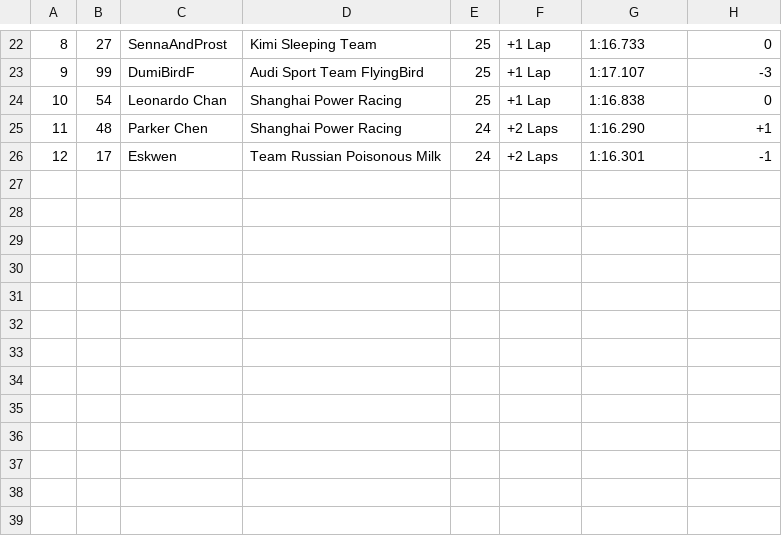
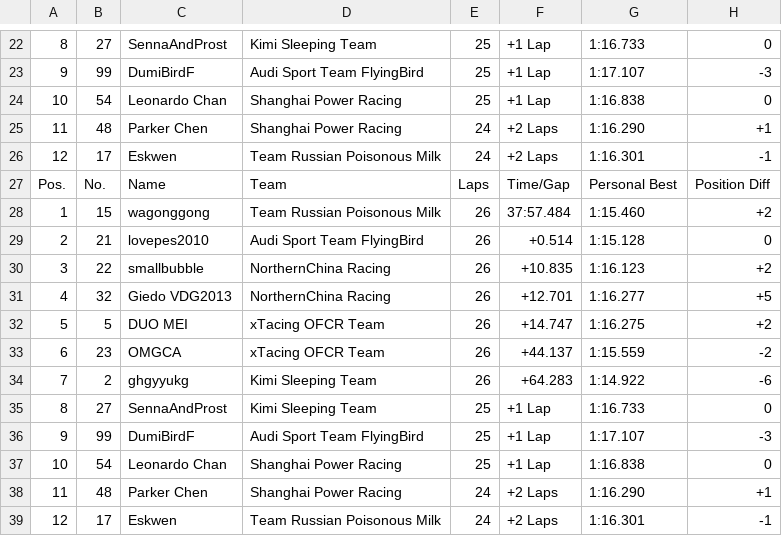
Before and after one commit to OFCR/OFCR-Standing, a CSV file: 2018/2018_Result_CSV/2018 OFCR Round 03 - Spain.csv, drawn as a sheet; only a part is shown, gaps mark what is left out; the diff names each change by its address in the sheet, - before the commit and + after, or states it on an @@ line.

```diff
--- a/2018/2018_Result_CSV/2018 OFCR Round 03 - Spain.csv
+++ b/2018/2018_Result_CSV/2018 OFCR Round 03 - Spain.csv
+row 27: Pos. | No. | Name | Team | Laps | Time/Gap | Personal Best | Position Diff
+row 28: 1 | 15 | wagonggong | Team Russian Poisonous Milk | 26 | 37:57.484 | 1:15.460 | +2
+row 29: 2 | 21 | lovepes2010 | Audi Sport Team FlyingBird | 26 | +0.514 | 1:15.128 | 0
+row 30: 3 | 22 | smallbubble | NorthernChina Racing | 26 | +10.835 | 1:16.123 | +2
+row 31: 4 | 32 | Giedo VDG2013 | NorthernChina Racing | 26 | +12.701 | 1:16.277 | +5
+row 32: 5 | 5 | DUO MEI | xTacing OFCR Team | 26 | +14.747 | 1:16.275 | +2
+row 33: 6 | 23 | OMGCA | xTacing OFCR Team | 26 | +44.137 | 1:15.559 | -2
+row 34: 7 | 2 | ghgyyukg | Kimi Sleeping Team | 26 | +64.283 | 1:14.922 | -6
+row 35: 8 | 27 | SennaAndProst | Kimi Sleeping Team | 25 | +1 Lap | 1:16.733 | 0
+row 36: 9 | 99 | DumiBirdF | Audi Sport Team FlyingBird | 25 | +1 Lap | 1:17.107 | -3
+row 37: 10 | 54 | Leonardo Chan | Shanghai Power Racing | 25 | +1 Lap | 1:16.838 | 0
+row 38: 11 | 48 | Parker Chen | Shanghai Power Racing | 24 | +2 Laps | 1:16.290 | +1
+row 39: 12 | 17 | Eskwen | Team Russian Poisonous Milk | 24 | +2 Laps | 1:16.301 | -1
```
Also changed, not shown: 2018/2018_Result_CSV/2018 OFCR Round 07 - Germany.csv, 2018/2018_Result_CSV/2018 OFCR Round 10 - USA.csv, 34 other files.
